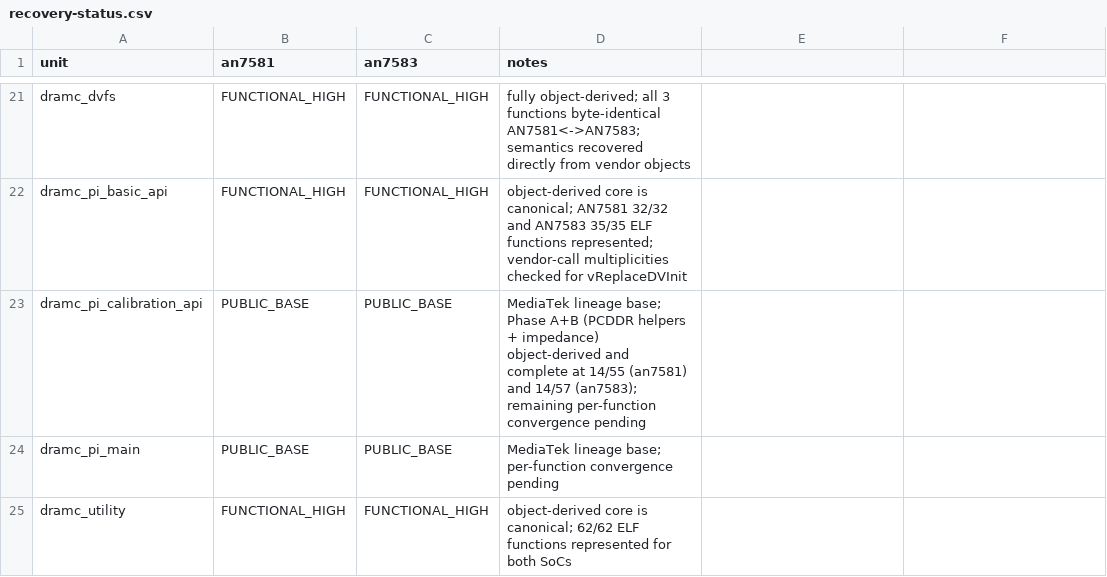
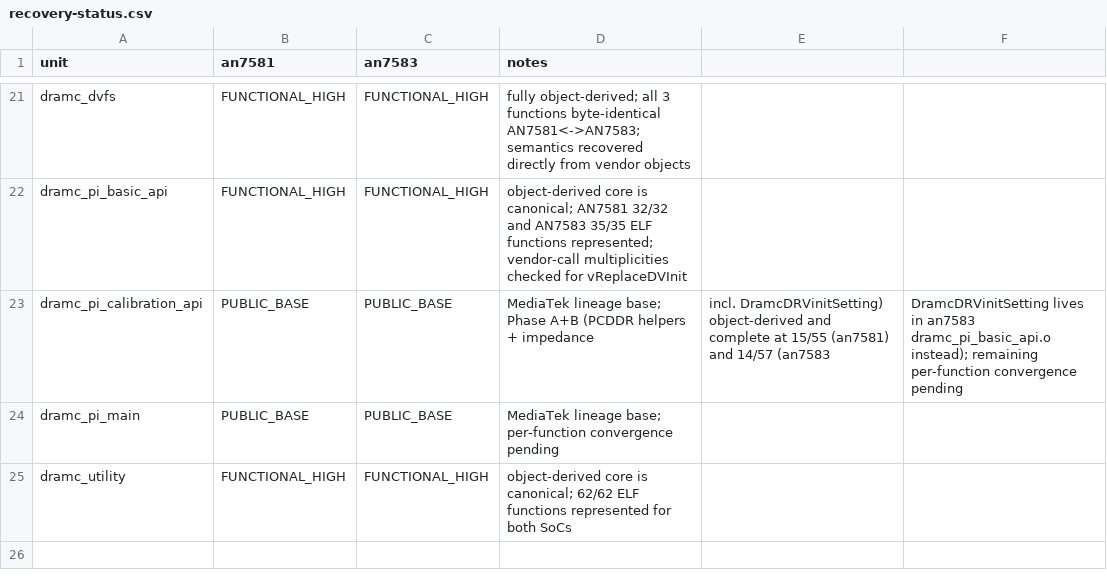
Before and after one commit to Sirherobrine23/airoha_atf-reconstructed, a CSV file: analysis/recovery-status.csv, drawn as a sheet; only a part is shown, gaps mark what is left out.

```diff
--- a/analysis/recovery-status.csv
+++ b/analysis/recovery-status.csv
@@ -22,3 +22,3 @@ dramc_dvfs,FUNCTIONAL_HIGH,FUNCTIONAL_HIGH,fully object-derived; all 3 functions
 dramc_pi_basic_api,FUNCTIONAL_HIGH,FUNCTIONAL_HIGH,object-derived core is canonical; AN7581 32/32 and AN7583 35/35 ELF functions represented; vendor-call multiplicities checked for vReplaceDVInit
-dramc_pi_calibration_api,PUBLIC_BASE,PUBLIC_BASE,MediaTek lineage base; Phase A+B (PCDDR helpers + impedance) object-derived and complete at 14/55 (an7581) and 14/57 (an7583); remaining per-function convergence pending
+dramc_pi_calibration_api,PUBLIC_BASE,PUBLIC_BASE,MediaTek lineage base; Phase A+B (PCDDR helpers + impedance, incl. DramcDRVinitSetting) object-derived and complete at 15/55 (an7581) and 14/57 (an7583, DramcDRVinitSetting lives in an7583 dramc_pi_basic_api.o instead); remaining per-function convergence pending
 dramc_pi_main,PUBLIC_BASE,PUBLIC_BASE,MediaTek lineage base; per-function convergence pending
```
Also changed, not shown: analysis/calibration-api-convergence/call-count-check.csv, analysis/calibration-api-convergence/function-size-check.csv, 2 other files.
